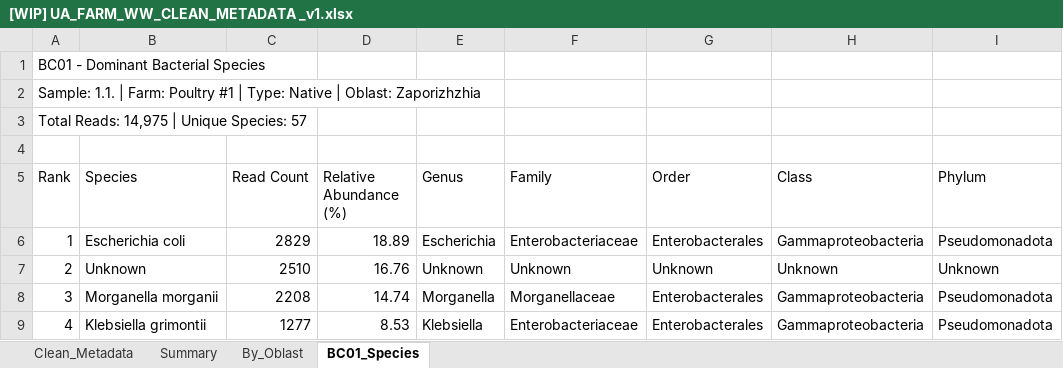
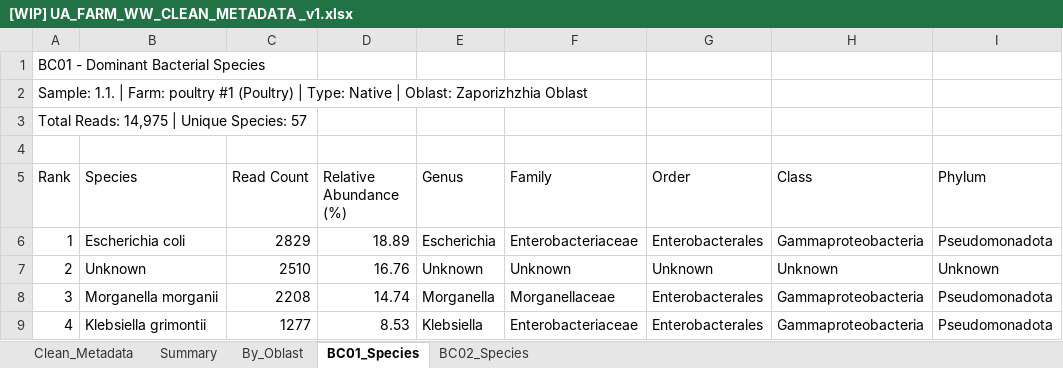
Before and after one commit to svetlanama/bio-phagent, an Excel workbook: output/[WIP] UA_FARM_WW_CLEAN_METADATA _v1.xlsx, sheet BC01_Species, drawn as a sheet; only a part is shown; values as stored, in another font and other column widths than the file's, no borders; the diff names each change by its address in the sheet, - before the commit and + after, or states it on an @@ line.

```diff
--- a/output/[WIP] UA_FARM_WW_CLEAN_METADATA _v1.xlsx (sheet BC01_Species)
+++ b/output/[WIP] UA_FARM_WW_CLEAN_METADATA _v1.xlsx (sheet BC01_Species)
+sheet tab: BC02_Species
-A2 (Rank): …| Farm: Poultry #1 | Type: Native | Oblast: Zaporizhzhia
+A2 (Rank): …| Farm: poultry #1 (Poultry) | Type: Native | Oblast: Zaporizhzhia Oblast
```
Also changed, not shown: 2 other files.
